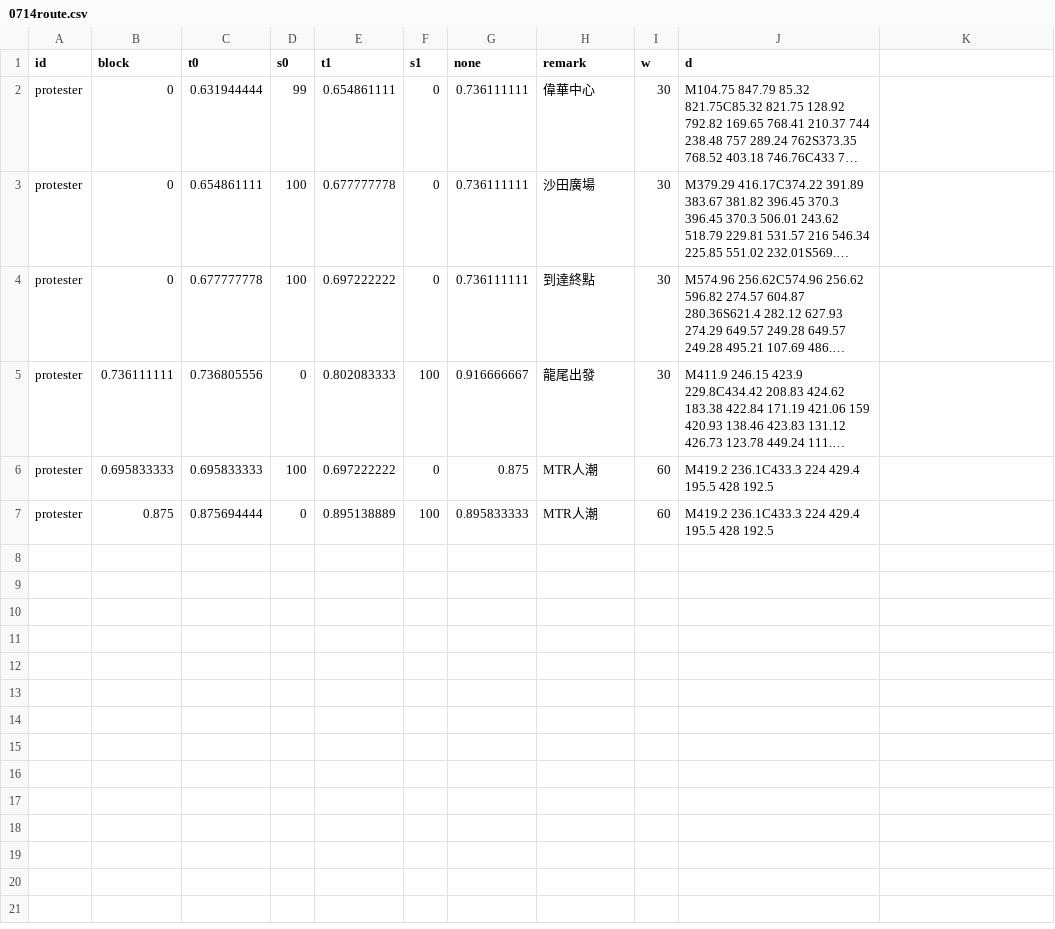
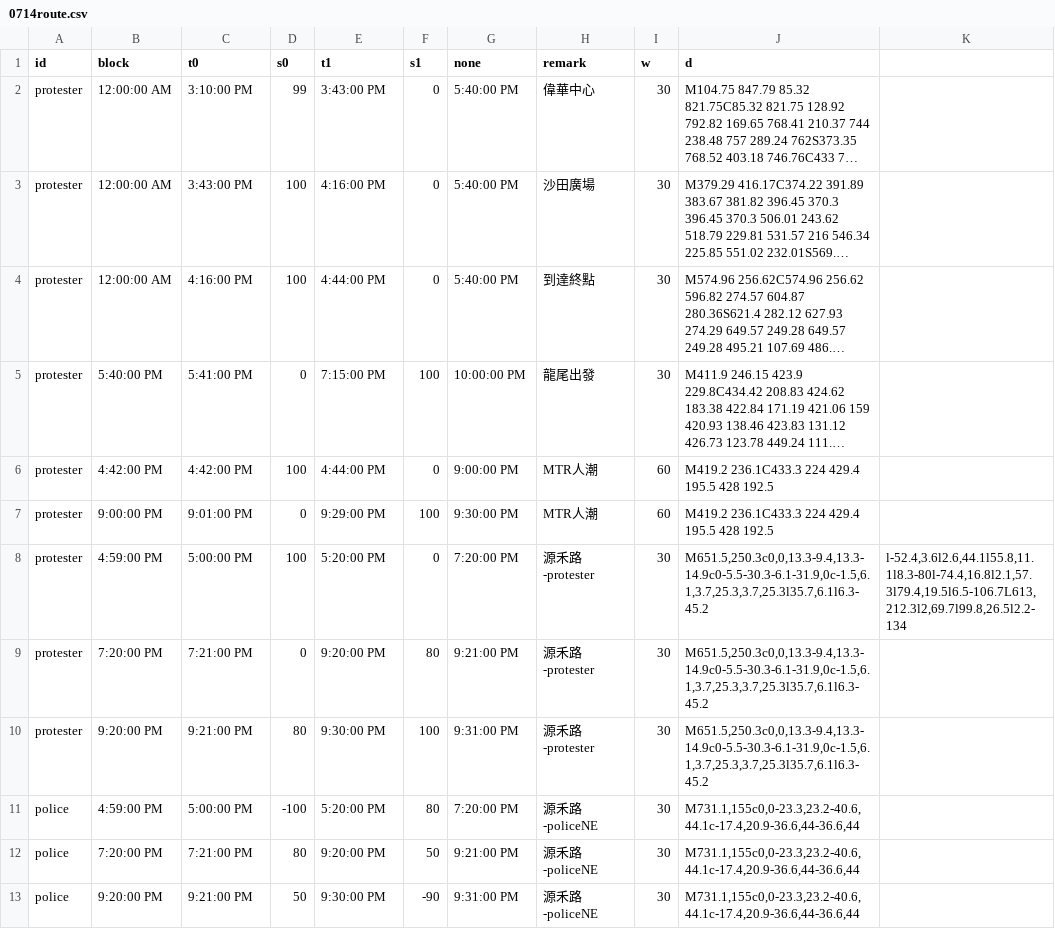
Before and after one commit to tobias9412/0714, a CSV file: 0714route.csv, drawn as a sheet; long unchanged cells end in …; the diff names each change by its address in the sheet, - before the commit and + after, or states it on an @@ line.

Commit message:
Add files via upload

```diff
--- a/0714route.csv
+++ b/0714route.csv
-B2:B4 (block): 0
+B2:B4 (block): 12:00:00 AM
-C2 (t0): 0.631944444
+C2 (t0): 3:10:00 PM
-E2 (t1): 0.654861111
+E2 (t1): 3:43:00 PM
-G2:G4 (none): 0.736111111
+G2:G4 (none): 5:40:00 PM
-C3 (t0): 0.654861111
+C3 (t0): 3:43:00 PM
-E3 (t1): 0.677777778
+E3 (t1): 4:16:00 PM
-C4 (t0): 0.677777778
+C4 (t0): 4:16:00 PM
-E4 (t1): 0.697222222
+E4 (t1): 4:44:00 PM
-B5 (block): 0.736111111
+B5 (block): 5:40:00 PM
-C5 (t0): 0.736805556
+C5 (t0): 5:41:00 PM
-E5 (t1): 0.802083333
+E5 (t1): 7:15:00 PM
-G5 (none): 0.916666667
+G5 (none): 10:00:00 PM
-B6 (block): 0.695833333
+B6 (block): 4:42:00 PM
-C6 (t0): 0.695833333
+C6 (t0): 4:42:00 PM
-E6 (t1): 0.697222222
+E6 (t1): 4:44:00 PM
-G6 (none): 0.875
+G6 (none): 9:00:00 PM
-B7 (block): 0.875
+B7 (block): 9:00:00 PM
-C7 (t0): 0.875694444
+C7 (t0): 9:01:00 PM
-E7 (t1): 0.895138889
+E7 (t1): 9:29:00 PM
-G7 (none): 0.895833333
+G7 (none): 9:30:00 PM
+row 8: protester | 4:59:00 PM | 5:00:00 PM | 100 | 5:20:00 PM | 0 | 7:20:00 PM | 源禾路-protester | 30 | M651.5,250.3c0,0,13.3-9.4,13.3-14.9c0-5.5-30.3-6.1-31.9,0c-1.5,6.1,3.7,25.3,3.7,25.3l35.7,6.1l6.3-45.2 | l-52.4,3.6l2.6,44.1l55.8,11.1l8.3-80l-74.4,16.8l2.1,57.3l79.4,19.5l6.5-106.7L613,212.3l2,69.7l99.8,26.5l2.2-134
+row 9: protester | 7:20:00 PM | 7:21:00 PM | 0 | 9:20:00 PM | 80 | 9:21:00 PM | 源禾路-protester | 30 | M651.5,250.3c0,0,13.3-9.4,13.3-14.9c0-5.5-30.3-6.1-31.9,0c-1.5,6.1,3.7,25.3,3.7,25.3l35.7,6.1l6.3-45.2
+row 10: protester | 9:20:00 PM | 9:21:00 PM | 80 | 9:30:00 PM | 100 | 9:31:00 PM | 源禾路-protester | 30 | M651.5,250.3c0,0,13.3-9.4,13.3-14.9c0-5.5-30.3-6.1-31.9,0c-1.5,6.1,3.7,25.3,3.7,25.3l35.7,6.1l6.3-45.2
+row 11: police | 4:59:00 PM | 5:00:00 PM | -100 | 5:20:00 PM | 80 | 7:20:00 PM | 源禾路-policeNE | 30 | M731.1,155c0,0-23.3,23.2-40.6,44.1c-17.4,20.9-36.6,44-36.6,44
+row 12: police | 7:20:00 PM | 7:21:00 PM | 80 | 9:20:00 PM | 50 | 9:21:00 PM | 源禾路-policeNE | 30 | M731.1,155c0,0-23.3,23.2-40.6,44.1c-17.4,20.9-36.6,44-36.6,44
+row 13: police | 9:20:00 PM | 9:21:00 PM | 50 | 9:30:00 PM | -90 | 9:31:00 PM | 源禾路-policeNE | 30 | M731.1,155c0,0-23.3,23.2-40.6,44.1c-17.4,20.9-36.6,44-36.6,44
```
